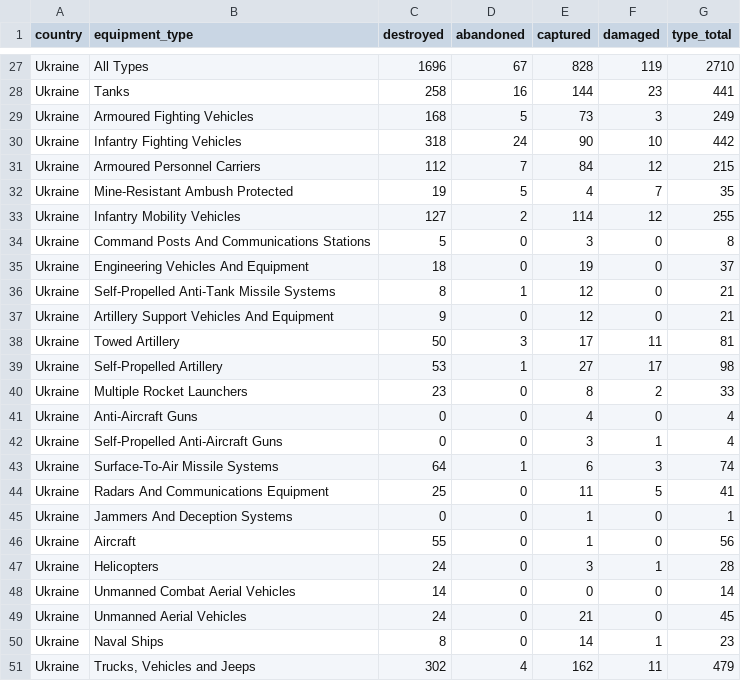
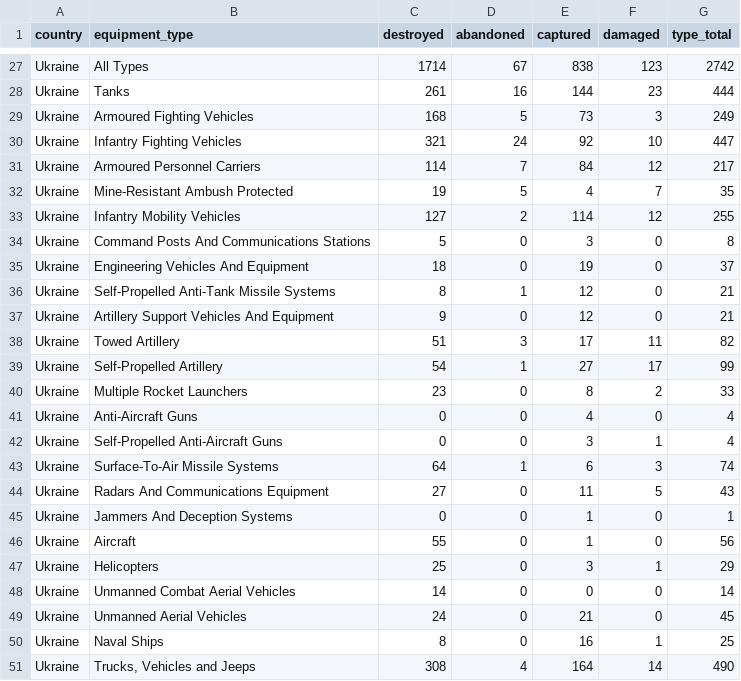
Before and after one commit to scarnecchia/oryx_data, a CSV file: totals_by_type.csv, drawn as a sheet; only a part is shown, gaps mark what is left out; the diff covers the shown part only; the diff names each change by its address in the sheet, - before the commit and + after, or states it on an @@ line.

```diff
--- a/totals_by_type.csv
+++ b/totals_by_type.csv
-C27 (destroyed): 1696
+C27 (destroyed): 1714
-E27 (captured): 828
+E27 (captured): 838
-F27 (damaged): 119
+F27 (damaged): 123
-G27 (type_total): 2710
+G27 (type_total): 2742
-C28 (destroyed): 258
+C28 (destroyed): 261
-G28 (type_total): 441
+G28 (type_total): 444
-C30 (destroyed): 318
+C30 (destroyed): 321
-E30 (captured): 90
+E30 (captured): 92
-G30 (type_total): 442
+G30 (type_total): 447
-C31 (destroyed): 112
+C31 (destroyed): 114
-G31 (type_total): 215
+G31 (type_total): 217
-C38 (destroyed): 50
+C38 (destroyed): 51
-G38 (type_total): 81
+G38 (type_total): 82
-C39 (destroyed): 53
+C39 (destroyed): 54
-G39 (type_total): 98
+G39 (type_total): 99
-C44 (destroyed): 25
+C44 (destroyed): 27
-G44 (type_total): 41
+G44 (type_total): 43
-C47 (destroyed): 24
+C47 (destroyed): 25
-G47 (type_total): 28
+G47 (type_total): 29
-E50 (captured): 14
+E50 (captured): 16
-G50 (type_total): 23
+G50 (type_total): 25
-C51 (destroyed): 302
+C51 (destroyed): 308
-E51 (captured): 162
+E51 (captured): 164
-F51 (damaged): 11
+F51 (damaged): 14
-G51 (type_total): 479
+G51 (type_total): 490
```
Also changed, not shown: 32 edited cells elsewhere in this file, daily_count.csv, event_abandoned.csv, 5 other files.
